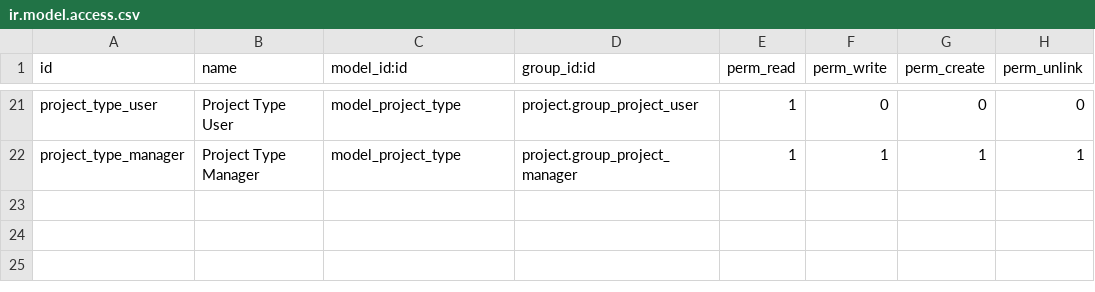
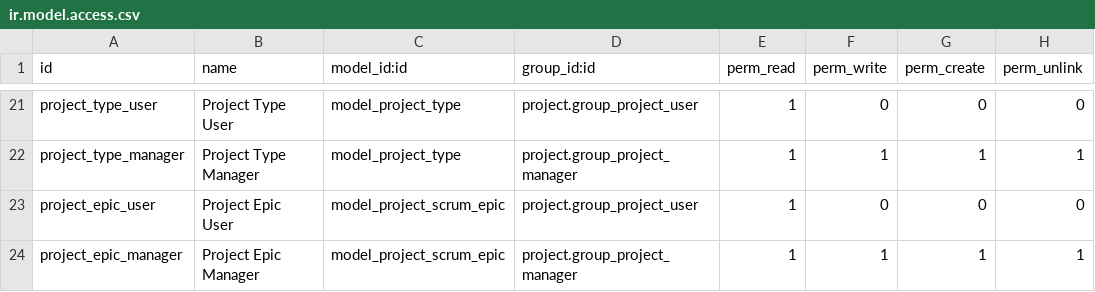
Before and after one commit to marcelsavegnago/Pavlov-Odoo-Modules, a CSV file: project_enhancements/security/ir.model.access.csv, drawn as a sheet; only a part is shown, gaps mark what is left out.

Commit message:
Added Epics & Updated BW Change Sorting

```diff
--- a/project_enhancements/security/ir.model.access.csv
+++ b/project_enhancements/security/ir.model.access.csv
@@ -22 +22,3 @@ project_type_user,Project Type User,model_project_type,project.group_project_use
 project_type_manager,Project Type Manager,model_project_type,project.group_project_manager,1,1,1,1
+project_epic_user,Project Epic User,model_project_scrum_epic,project.group_project_user,1,0,0,0
+project_epic_manager,Project Epic Manager,model_project_scrum_epic,project.group_project_manager,1,1,1,1
```
Also changed, not shown: 25 other files.
